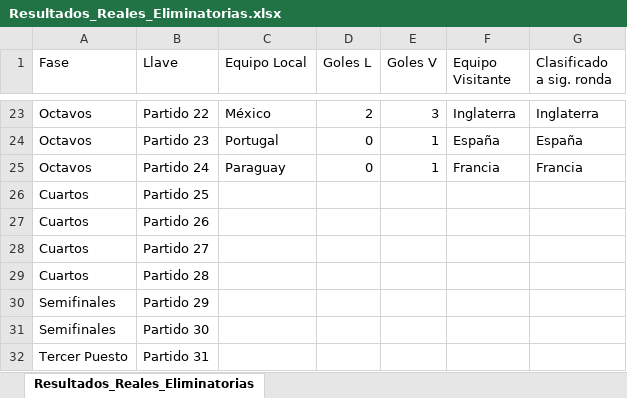
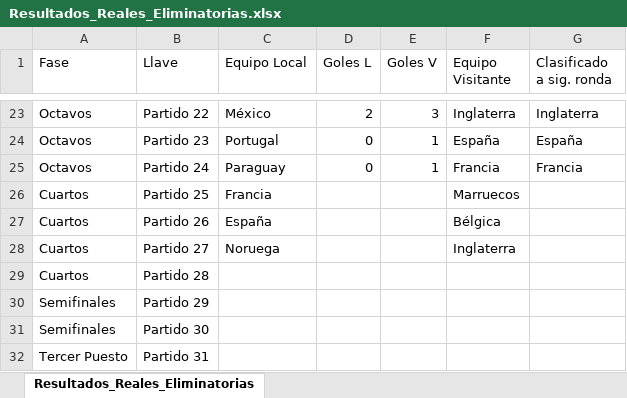
Before and after one commit to sdcastanedac/Polla_FM, an Excel workbook: Resultados_Reales_Eliminatorias.xlsx, sheet Resultados_Reales_Eliminatorias, drawn as a sheet; only a part is shown, gaps mark what is left out; values as stored, in another font and other column widths than the file's, no borders; the diff names each change by its address in the sheet, - before the commit and + after, or states it on an @@ line.

Commit message:
Add files via upload

```diff
--- a/Resultados_Reales_Eliminatorias.xlsx (sheet Resultados_Reales_Eliminatorias)
+++ b/Resultados_Reales_Eliminatorias.xlsx (sheet Resultados_Reales_Eliminatorias)
-C26 (Equipo Local): (empty)
+C26 (Equipo Local): Francia
-F26 (Equipo Visitante): (empty)
+F26 (Equipo Visitante): Marruecos
-C27 (Equipo Local): (empty)
+C27 (Equipo Local): España
-F27 (Equipo Visitante): (empty)
+F27 (Equipo Visitante): Bélgica
-C28 (Equipo Local): (empty)
+C28 (Equipo Local): Noruega
-F28 (Equipo Visitante): (empty)
+F28 (Equipo Visitante): Inglaterra
```
